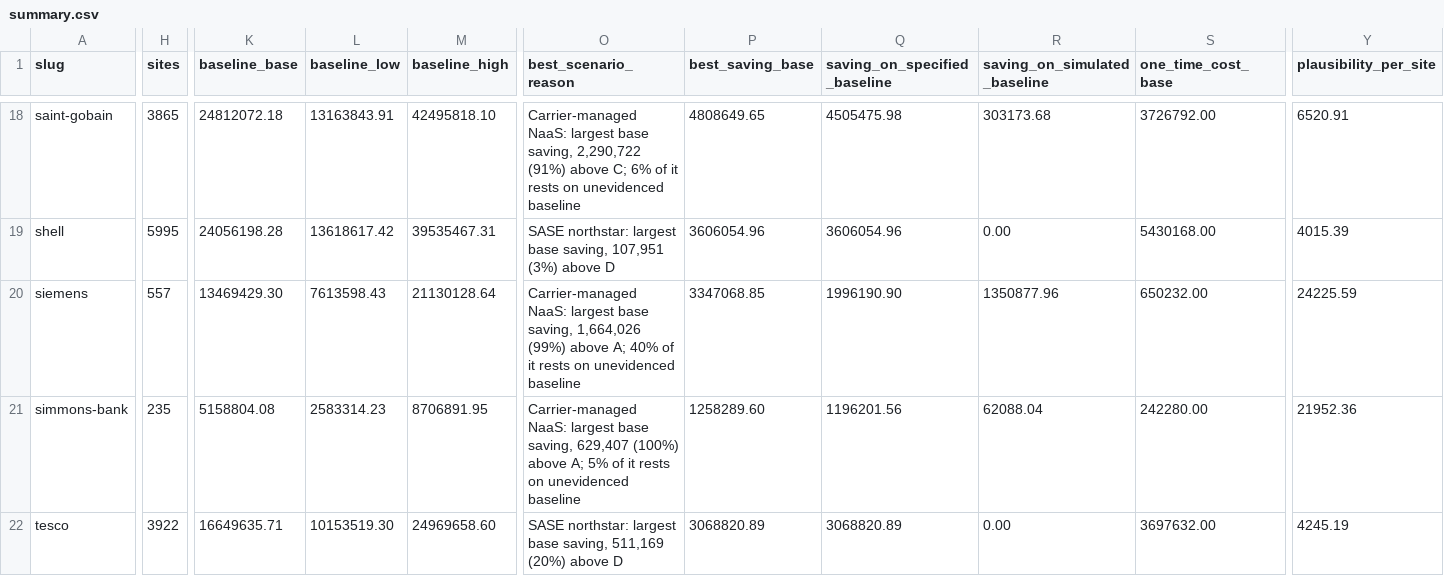
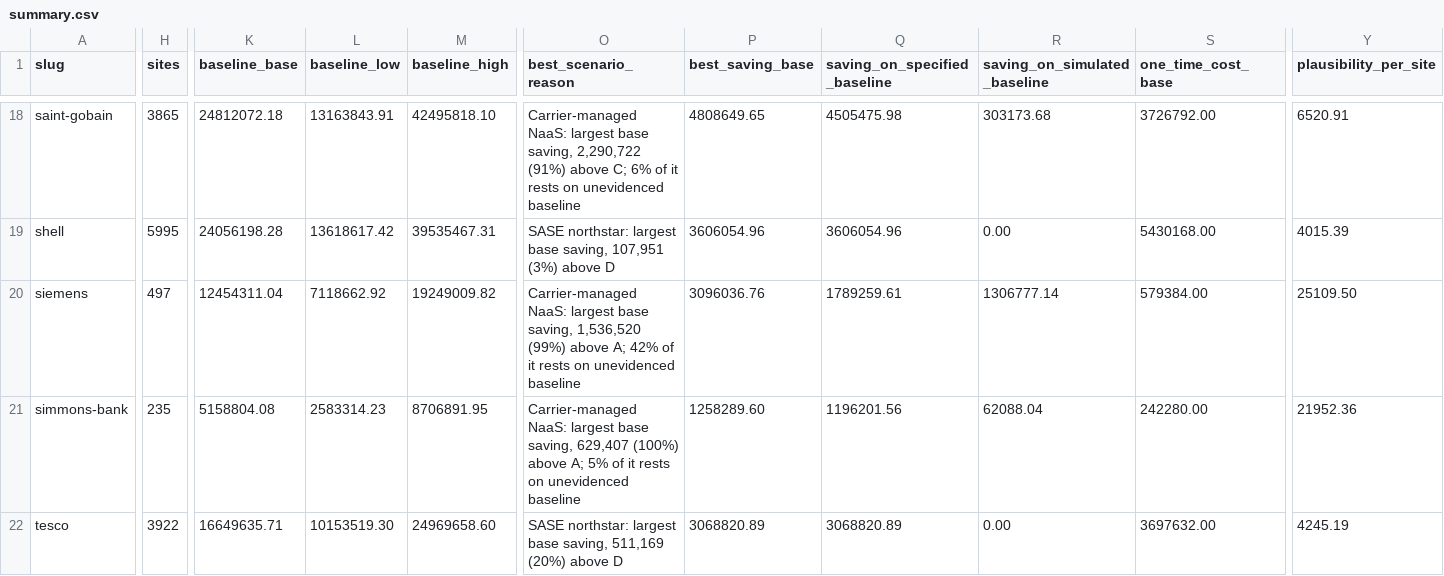
Before and after one commit to cbartosch/B2B-network-cost-transformation, a CSV file: samples/outside_in/summary.csv, drawn as a sheet; only a part is shown, gaps mark what is left out; the diff covers the shown part only; the diff names each change by its address in the sheet, - before the commit and + after, or states it on an @@ line.

```diff
--- a/samples/outside_in/summary.csv
+++ b/samples/outside_in/summary.csv
-H20 (sites): 557
+H20 (sites): 497
-K20 (baseline_base): 13469429.30
+K20 (baseline_base): 12454311.04
-L20 (baseline_low): 7613598.43
+L20 (baseline_low): 7118662.92
-M20 (baseline_high): 21130128.64
+M20 (baseline_high): 19249009.82
-O20 (best_scenario_reason): …base saving, 1,664,026 (99%) above A; 40% of it…
+O20 (best_scenario_reason): …base saving, 1,536,520 (99%) above A; 42% of it…
-P20 (best_saving_base): 3347068.85
+P20 (best_saving_base): 3096036.76
-Q20 (saving_on_specified_baseline): 1996190.90
+Q20 (saving_on_specified_baseline): 1789259.61
-R20 (saving_on_simulated_baseline): 1350877.96
+R20 (saving_on_simulated_baseline): 1306777.14
-S20 (one_time_cost_base): 650232.00
+S20 (one_time_cost_base): 579384.00
-Y20 (plausibility_per_site): 24225.59
+Y20 (plausibility_per_site): 25109.50
```
Also changed, not shown: 41 edited cells elsewhere in this file, samples/verification_register.csv, 18 other files.
